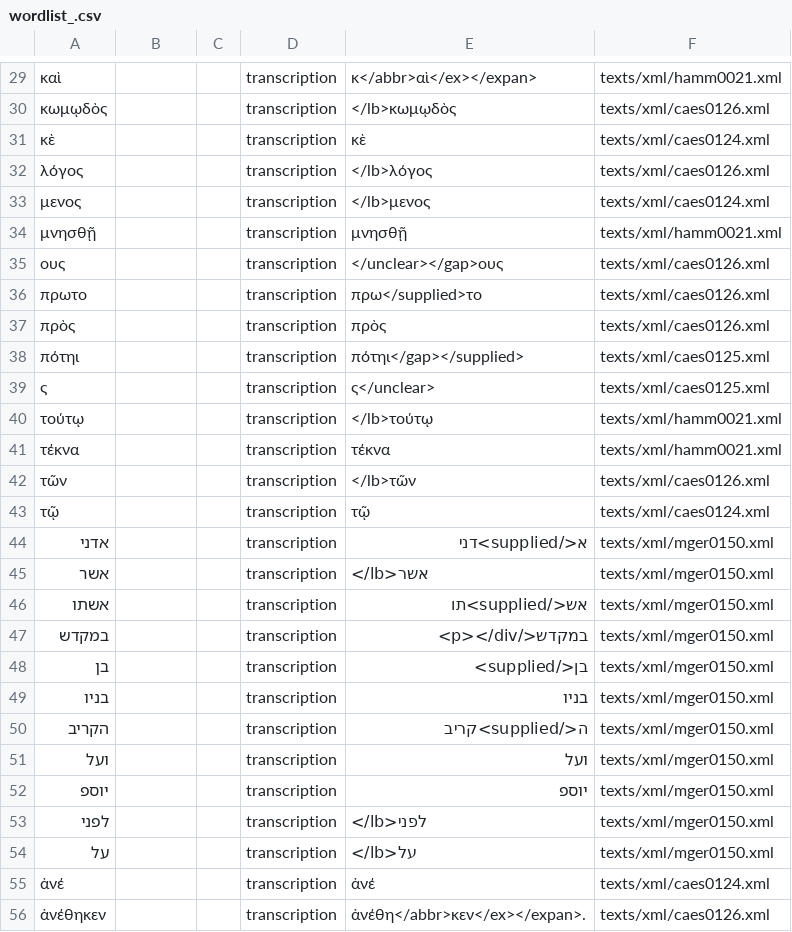
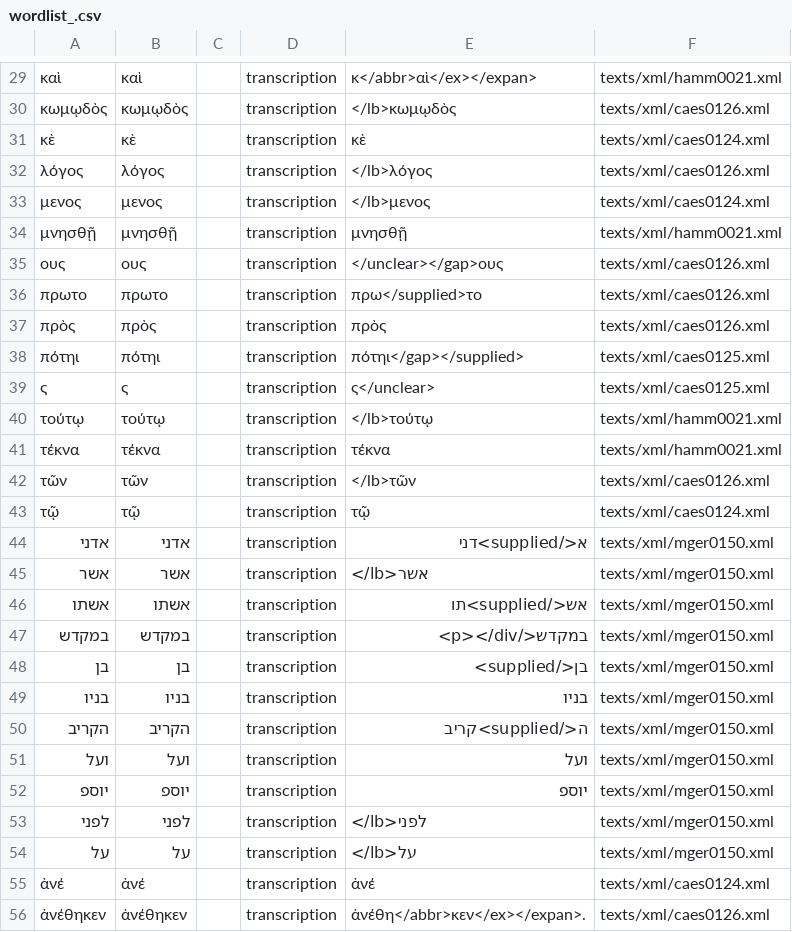
Before and after one commit to lmcnulty/iip-word-lists, a CSV file: docs/wordlist_.csv, drawn as a sheet; only a part is shown, gaps mark what is left out; the diff covers the shown part only; the diff names each change by its address in the sheet, - before the commit and + after, or states it on an @@ line.

```diff
--- a/docs/wordlist_.csv
+++ b/docs/wordlist_.csv
-B29: (empty)
+B29: καὶ
-B30: (empty)
+B30: κωμῳδὸς
-B31: (empty)
+B31: κὲ
-B32: (empty)
+B32: λόγος
-B33: (empty)
+B33: μενος
-B34: (empty)
+B34: μνησθῇ
-B35: (empty)
+B35: ους
-B36: (empty)
+B36: πρωτο
-B37: (empty)
+B37: πρὸς
-B38: (empty)
+B38: πότηι
-B39: (empty)
+B39: ς
-B40: (empty)
+B40: τούτῳ
-B41: (empty)
+B41: τέκνα
-B42: (empty)
+B42: τῶν
-B43: (empty)
+B43: τῷ
-B44: (empty)
+B44: אדני
-B45: (empty)
+B45: אשר
-B46: (empty)
+B46: אשתו
-B47: (empty)
+B47: במקדש
-B48: (empty)
+B48: בן
-B49: (empty)
+B49: בניו
-B50: (empty)
+B50: הקריב
-B51: (empty)
+B51: ועל
-B52: (empty)
+B52: יוספ
-B53: (empty)
+B53: לפני
-B54: (empty)
+B54: על
-B55: (empty)
+B55: ἀνέ
-B56: (empty)
+B56: ἀνέθηκεν
```
Also changed, not shown: 34 edited cells elsewhere in this file, docs/wordlist_la.csv, 20 other files.
